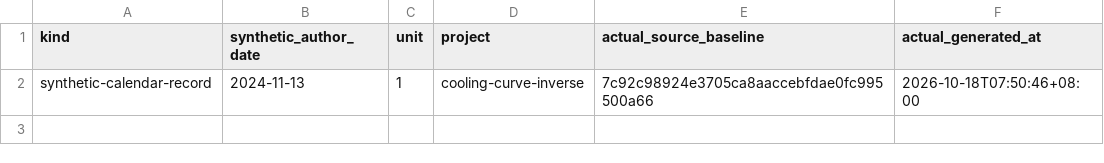
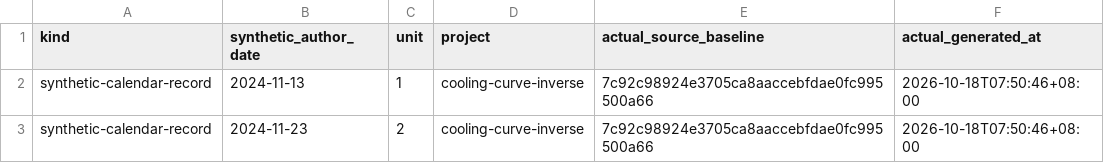
Before and after one commit to Khalil-Work/cooling-curve-inverse, a CSV file: docs/calendar-records-2024-2026.csv, drawn as a sheet.

Commit message:
docs: synthetic calendar record 2024-11-23 unit 2
Documentation calendar reconstruction generated on 2026-10-18. Historical author dates do not date source development.

```diff
--- a/docs/calendar-records-2024-2026.csv
+++ b/docs/calendar-records-2024-2026.csv
@@ -2 +2,2 @@ kind,synthetic_author_date,unit,project,actual_source_baseline,actual_generated_
 synthetic-calendar-record,2024-11-13,1,cooling-curve-inverse,7c92c98924e3705ca8aaccebfdae0fc995500a66,2026-10-18T07:50:46+08:00
+synthetic-calendar-record,2024-11-23,2,cooling-curve-inverse,7c92c98924e3705ca8aaccebfdae0fc995500a66,2026-10-18T07:50:46+08:00
```
